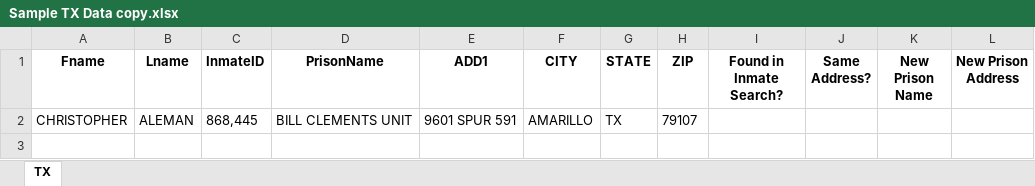
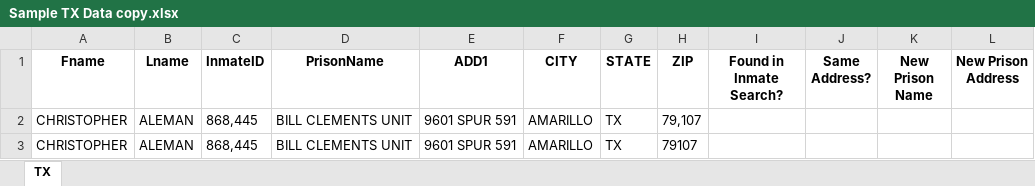
Before and after one commit to cssgunc/hkf, an Excel workbook: backend/Sample TX Data copy.xlsx, sheet TX, drawn as a sheet; values as stored, in another font and other column widths than the file's, no borders; the diff names each change by its address in the sheet, - before the commit and + after, or states it on an @@ line.

Commit message:
update

```diff
--- a/backend/Sample TX Data copy.xlsx (sheet TX)
+++ b/backend/Sample TX Data copy.xlsx (sheet TX)
+row 2: CHRISTOPHER | ALEMAN | 868,445 | BILL CLEMENTS UNIT | 9601 SPUR 591 | AMARILLO | TX | 79,107
```
